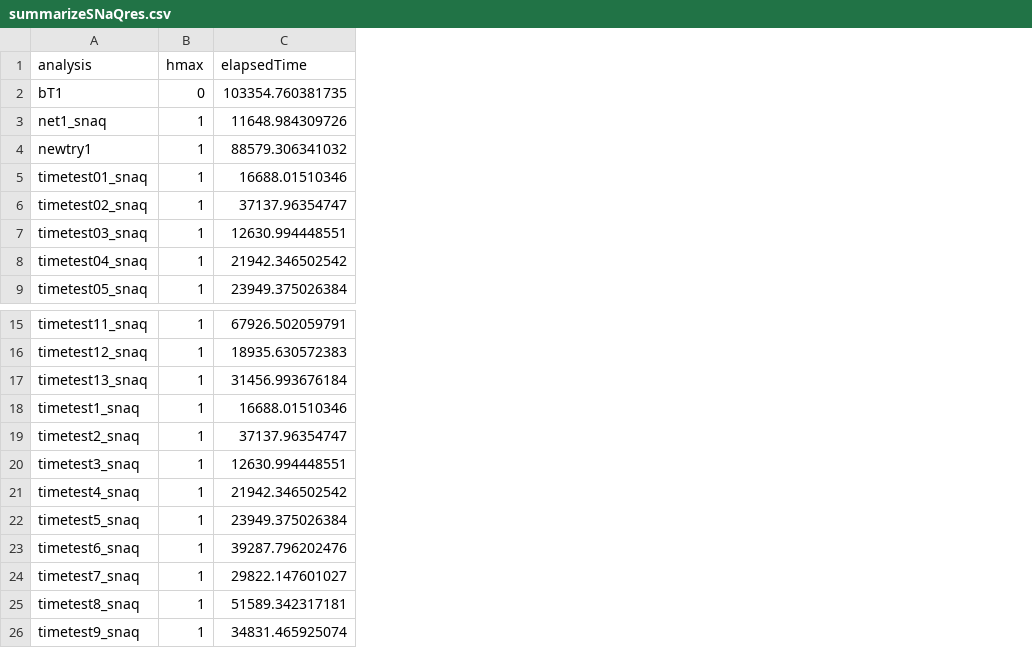
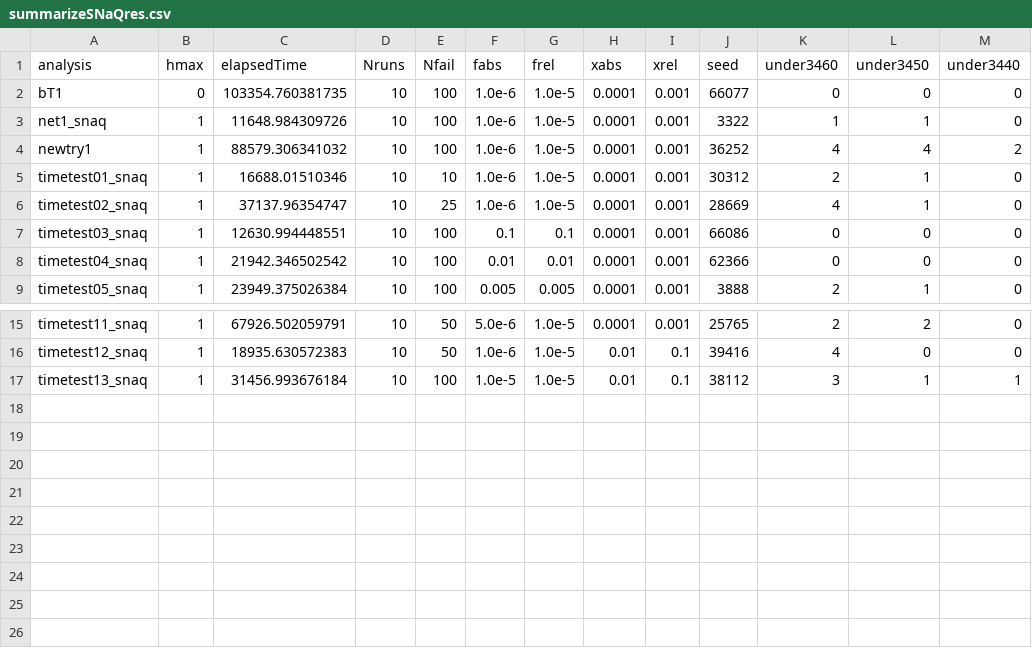
Before and after one commit to vmansfield/stat679work, a CSV file: hw1-snaqTimeTests/summarizeSNaQres.csv, drawn as a sheet; only a part is shown, gaps mark what is left out; removed rows and columns are numbered as before the commit, all else as after; the diff names each change by its address in the sheet, - before the commit and + after, or states it on an @@ line.

```diff
--- a/hw1-snaqTimeTests/summarizeSNaQres.csv
+++ b/hw1-snaqTimeTests/summarizeSNaQres.csv
+column D (Nruns), rows 2-9: all 10; rows 15-17: all 10
+column E (Nfail), rows 2-9: 100 | 100 | 100 | 10 | 25 | 100 | 100 | 100; rows 15-17: 50 | 50 | 100
+column F (fabs), rows 2-9: 1.0e-6 | 1.0e-6 | 1.0e-6 | 1.0e-6 | 1.0e-6 | 0.1 | 0.01 | 0.005; rows 15-17: 5.0e-6 | 1.0e-6 | 1.0e-5
+column G (frel), rows 2-9: 1.0e-5 | 1.0e-5 | 1.0e-5 | 1.0e-5 | 1.0e-5 | 0.1 | 0.01 | 0.005; rows 15-17: all 1.0e-5
+column H (xabs), rows 2-9: all 0.0001; rows 15-17: 0.0001 | 0.01 | 0.01
+column I (xrel), rows 2-9: all 0.001; rows 15-17: 0.001 | 0.1 | 0.1
+column J (seed), rows 2-9: 66077 | 3322 | 36252 | 30312 | 28669 | 66086 | 62366 | 3888; rows 15-17: 25765 | 39416 | 38112
+column K (under3460), rows 2-9: 0 | 1 | 4 | 2 | 4 | 0 | 0 | 2; rows 15-17: 2 | 4 | 3
+column L (under3450), rows 2-9: 0 | 1 | 4 | 1 | 1 | 0 | 0 | 1; rows 15-17: 2 | 0 | 1
+column M (under3440), rows 2-9: 0 | 0 | 2 | 0 | 0 | 0 | 0 | 0; rows 15-17: 0 | 0 | 1
-row 18: timetest1_snaq | 1 | 16688.01510346
-row 19: timetest2_snaq | 1 | 37137.96354747
-row 20: timetest3_snaq | 1 | 12630.994448551
-row 21: timetest4_snaq | 1 | 21942.346502542
-row 22: timetest5_snaq | 1 | 23949.375026384
-row 23: timetest6_snaq | 1 | 39287.796202476
-row 24: timetest7_snaq | 1 | 29822.147601027
-row 25: timetest8_snaq | 1 | 51589.342317181
-row 26: timetest9_snaq | 1 | 34831.465925074
```
Also changed, not shown: 2 other files.
